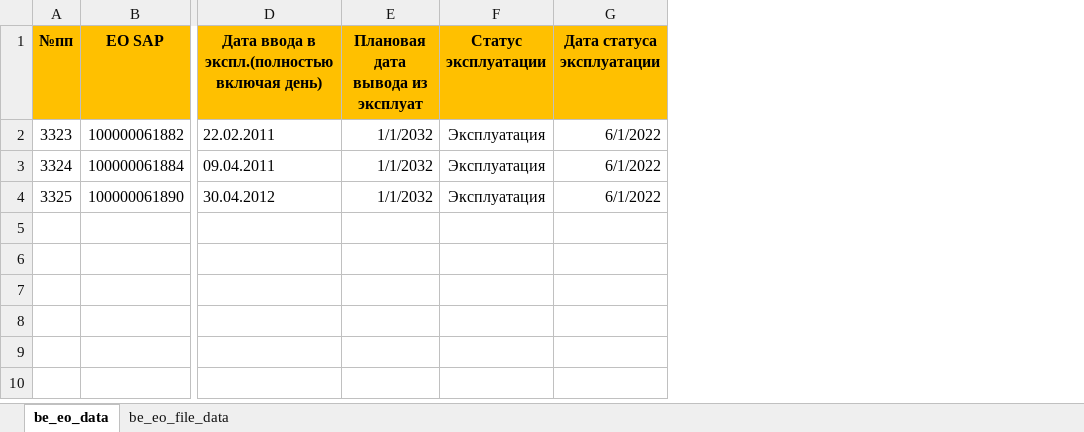
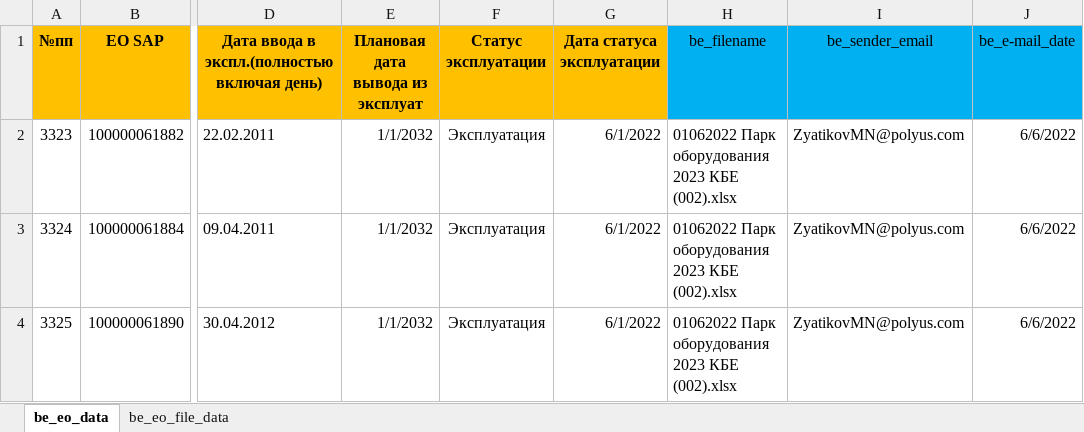
Before and after one commit to Zhenya1975/bdo_v1, an Excel workbook: downloads/be_eo_data_template.xlsx, sheet be_eo_data, drawn as a sheet; only a part is shown, gaps mark what is left out; values as stored, in another font and other column widths than the file's, no borders; conditional formats not drawn; the diff names each change by its address in the sheet, - before the commit and + after, or states it on an @@ line.

```diff
--- a/downloads/be_eo_data_template.xlsx (sheet be_eo_data)
+++ b/downloads/be_eo_data_template.xlsx (sheet be_eo_data)
+column H (be_filename), rows 2-4: all 01062022 Парк оборудования 2023 КБЕ (002).xlsx
+column I (be_sender_email), rows 2-4: all ZyatikovMN@polyus.com
+column J (be_e-mail_date), rows 2-4: all 6/6/2022
```
Also changed, not shown: downloads/eo_master_data.xlsx, 4 other files.
